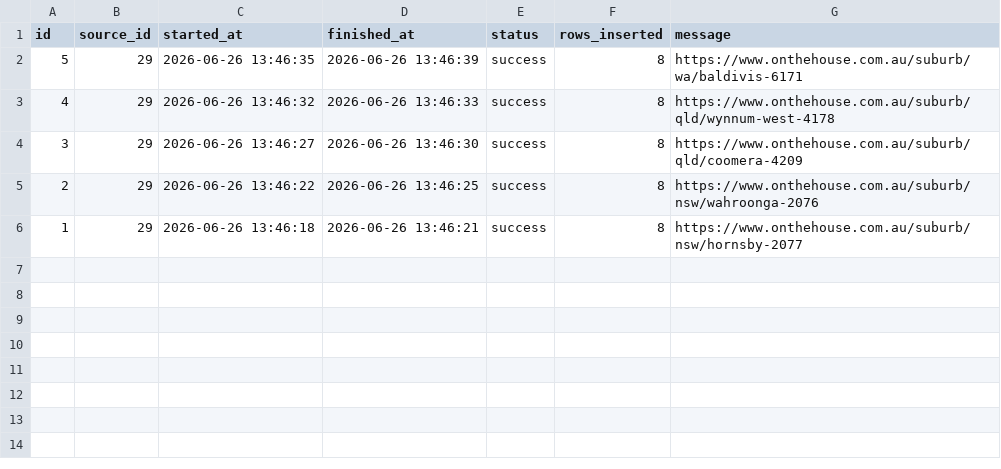
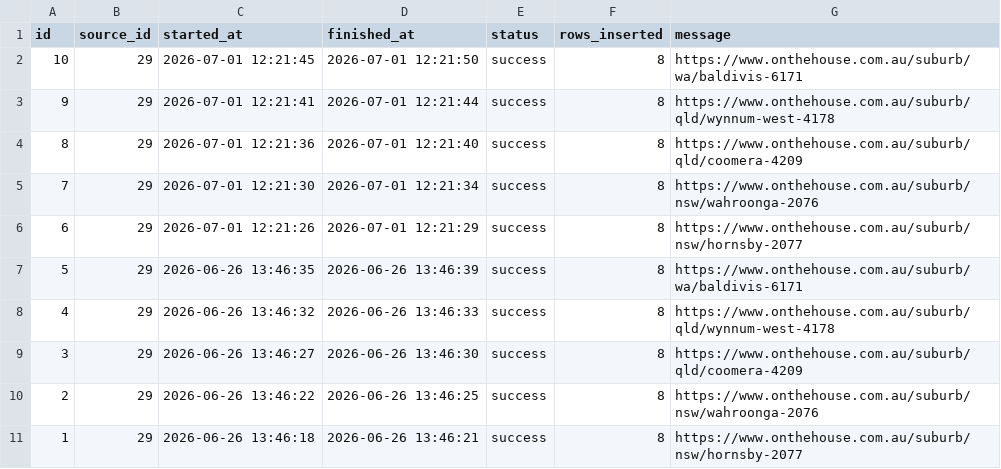
Before and after one commit to gggmaster/trumpet, a CSV file: powerbi_exports/fetch_runs.csv, drawn as a sheet; the diff names each change by its address in the sheet, - before the commit and + after, or states it on an @@ line.

```diff
--- a/powerbi_exports/fetch_runs.csv
+++ b/powerbi_exports/fetch_runs.csv
+row 2: 10 | 29 | 2026-07-01 12:21:45 | 2026-07-01 12:21:50 | success | 8 | https://www.onthehouse.com.au/suburb/wa/baldivis-6171
+row 3: 9 | 29 | 2026-07-01 12:21:41 | 2026-07-01 12:21:44 | success | 8 | https://www.onthehouse.com.au/suburb/qld/wynnum-west-4178
+row 4: 8 | 29 | 2026-07-01 12:21:36 | 2026-07-01 12:21:40 | success | 8 | https://www.onthehouse.com.au/suburb/qld/coomera-4209
+row 5: 7 | 29 | 2026-07-01 12:21:30 | 2026-07-01 12:21:34 | success | 8 | https://www.onthehouse.com.au/suburb/nsw/wahroonga-2076
+row 6: 6 | 29 | 2026-07-01 12:21:26 | 2026-07-01 12:21:29 | success | 8 | https://www.onthehouse.com.au/suburb/nsw/hornsby-2077
```
Also changed, not shown: powerbi_exports/observations.csv, 5 other files.
